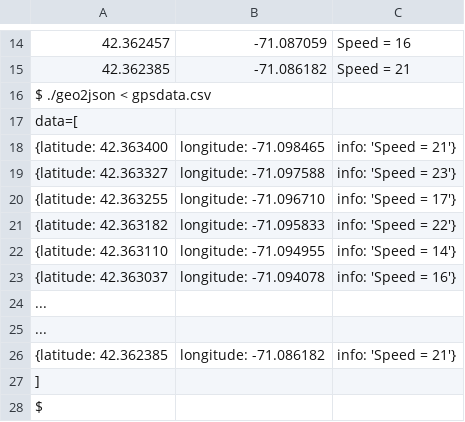
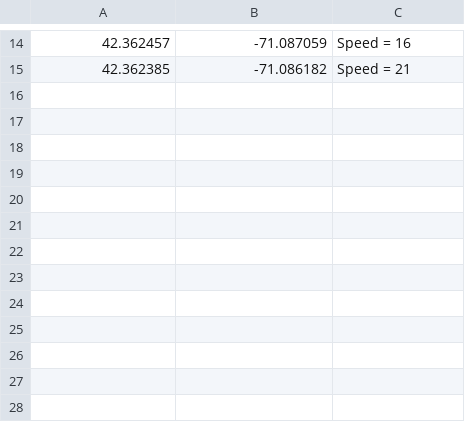
Before and after one commit to ryanpcmcquen/head_first_c_playground, a CSV file: chapter_03/geo_to_json/gpsdata.csv, drawn as a sheet; only a part is shown, gaps mark what is left out; the diff names each change by its address in the sheet, - before the commit and + after, or states it on an @@ line.

Commit message:
Clean up csv data.
Signed-off-by: Ryan P. C. McQuen <ryanpcmcquen@member.fsf.org>

```diff
--- a/chapter_03/geo_to_json/gpsdata.csv
+++ b/chapter_03/geo_to_json/gpsdata.csv
-row 16: $ ./geo2json < gpsdata.csv
-row 17: data=[
-row 18: {latitude: 42.363400 | longitude: -71.098465 | info: 'Speed = 21'}
-row 19: {latitude: 42.363327 | longitude: -71.097588 | info: 'Speed = 23'}
-row 20: {latitude: 42.363255 | longitude: -71.096710 | info: 'Speed = 17'}
-row 21: {latitude: 42.363182 | longitude: -71.095833 | info: 'Speed = 22'}
-row 22: {latitude: 42.363110 | longitude: -71.094955 | info: 'Speed = 14'}
-row 23: {latitude: 42.363037 | longitude: -71.094078 | info: 'Speed = 16'}
-row 24: ...
-row 25: ...
-row 26: {latitude: 42.362385 | longitude: -71.086182 | info: 'Speed = 21'}
-row 27: ]
-row 28: $
```
Also changed, not shown: 1 other file.
